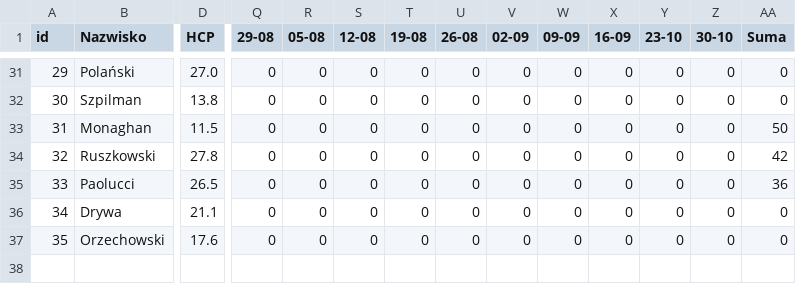
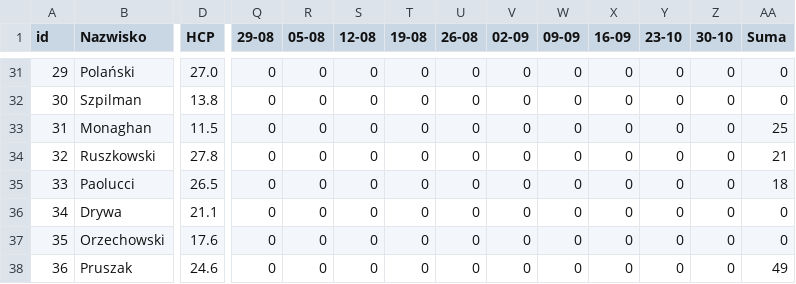
Before and after one commit to Kruk-m0/PostolowoParser, a CSV file: sheisse.csv, drawn as a sheet; only a part is shown, gaps mark what is left out; rows hold the shown columns only; the diff covers the shown part only; the diff names each change by its address in the sheet, - before the commit and + after, or states it on an @@ line.

```diff
--- a/sheisse.csv
+++ b/sheisse.csv
-AA33 (Suma): 50
+AA33 (Suma): 25
-AA34 (Suma): 42
+AA34 (Suma): 21
-AA35 (Suma): 36
+AA35 (Suma): 18
+row 38: 36 | Pruszak | 24.6 | 0 | 0 | 0 | 0 | 0 | 0 | 0 | 0 | 0 | 0 | 49
```
Also changed, not shown: 19 edited cells elsewhere in this file, 2 other files.
